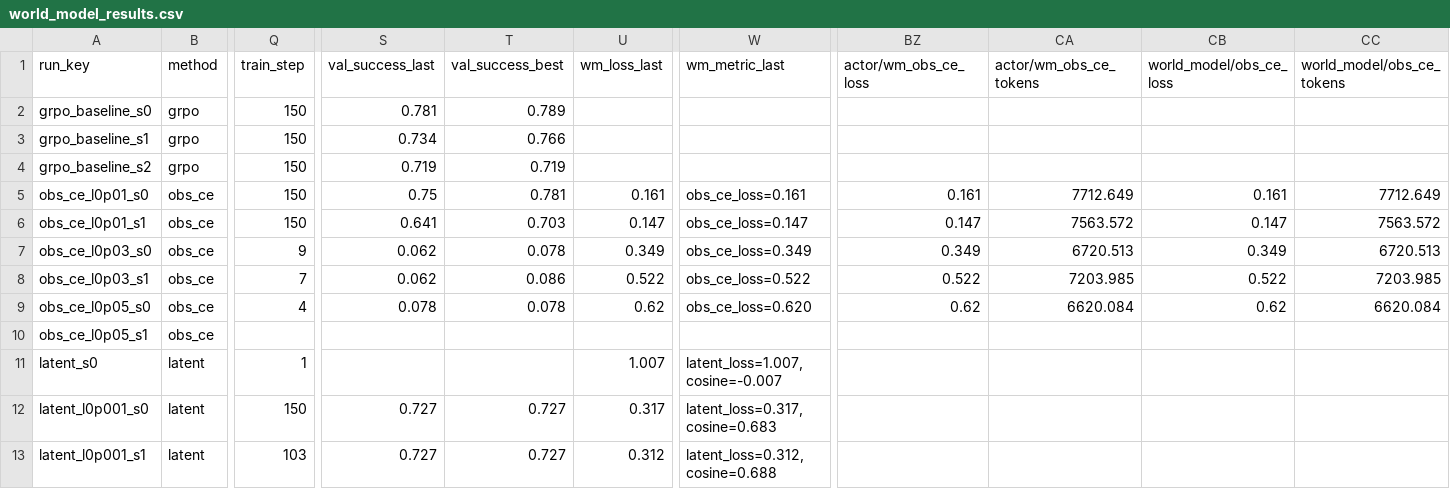
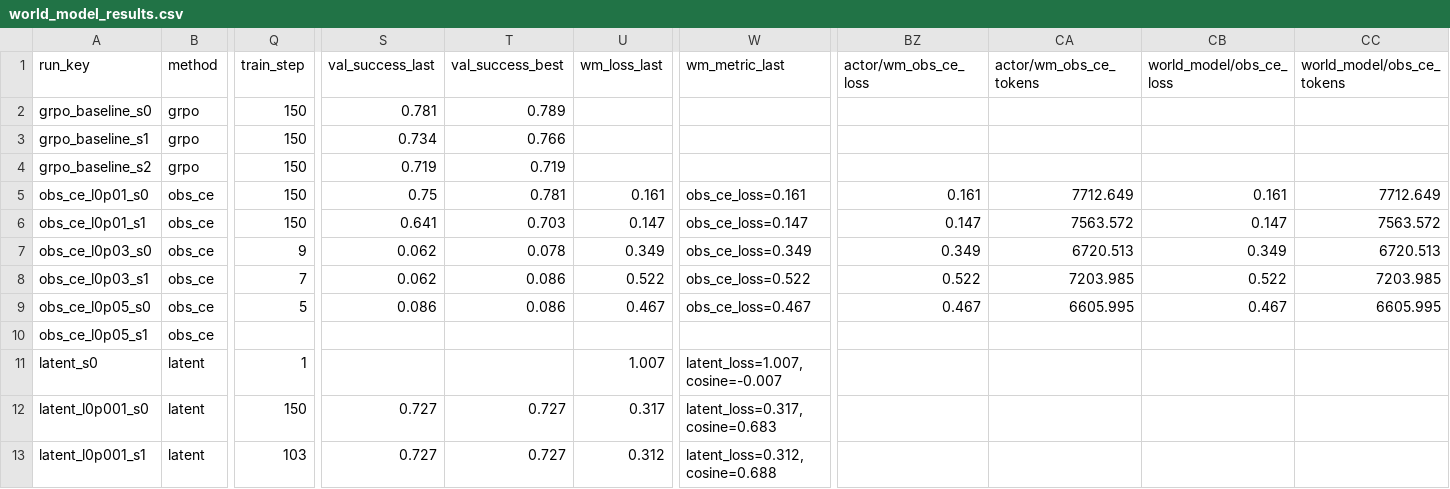
Before and after one commit to shatianming5/verl-agent, a CSV file: remote_docs/world_model/world_model_results.csv, drawn as a sheet; only a part is shown, gaps mark what is left out; the diff names each change by its address in the sheet, - before the commit and + after, or states it on an @@ line.

Commit message:
reports: refresh world model progress

```diff
--- a/remote_docs/world_model/world_model_results.csv
+++ b/remote_docs/world_model/world_model_results.csv
-Q9 (train_step): 4
+Q9 (train_step): 5
-S9 (val_success_last): 0.078
+S9 (val_success_last): 0.086
-T9 (val_success_best): 0.078
+T9 (val_success_best): 0.086
-U9 (wm_loss_last): 0.62
+U9 (wm_loss_last): 0.467
-W9 (wm_metric_last): obs_ce_loss=0.620
+W9 (wm_metric_last): obs_ce_loss=0.467
-BZ9 (actor/wm_obs_ce_loss): 0.62
+BZ9 (actor/wm_obs_ce_loss): 0.467
-CA9 (actor/wm_obs_ce_tokens): 6620.084
+CA9 (actor/wm_obs_ce_tokens): 6605.995
-CB9 (world_model/obs_ce_loss): 0.62
+CB9 (world_model/obs_ce_loss): 0.467
-CC9 (world_model/obs_ce_tokens): 6620.084
+CC9 (world_model/obs_ce_tokens): 6605.995
```
Also changed, not shown: 2 other files.
